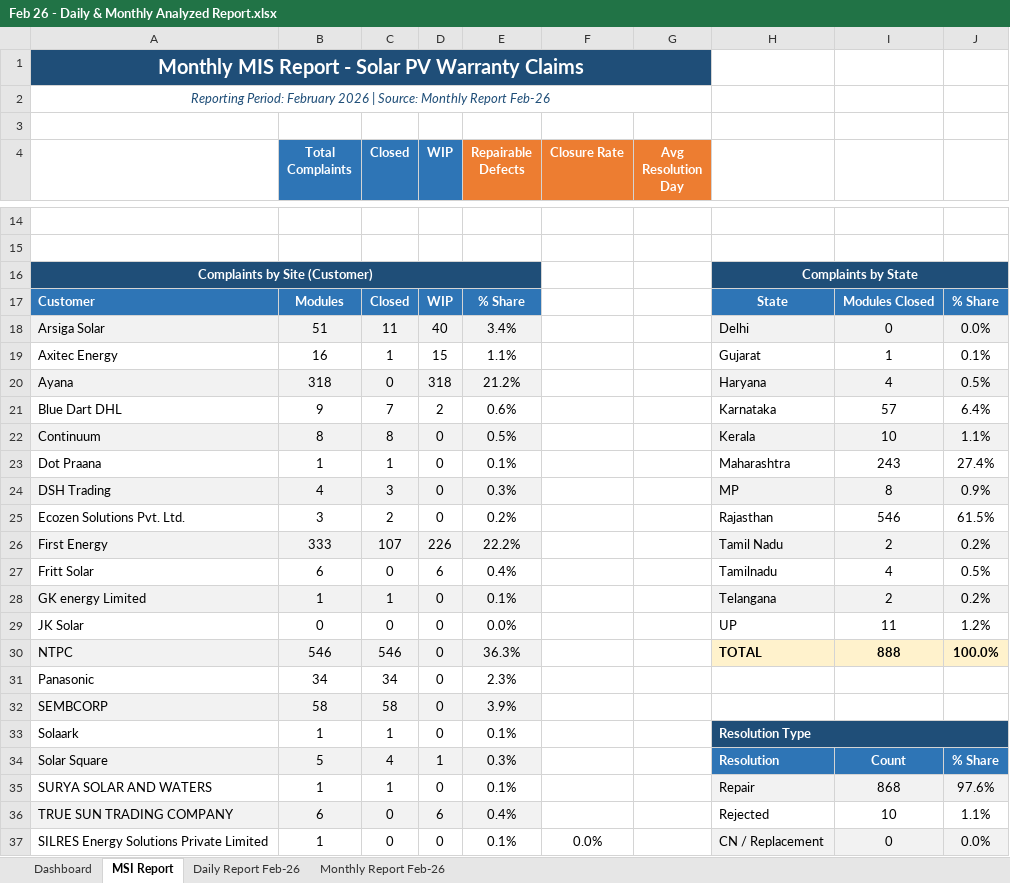
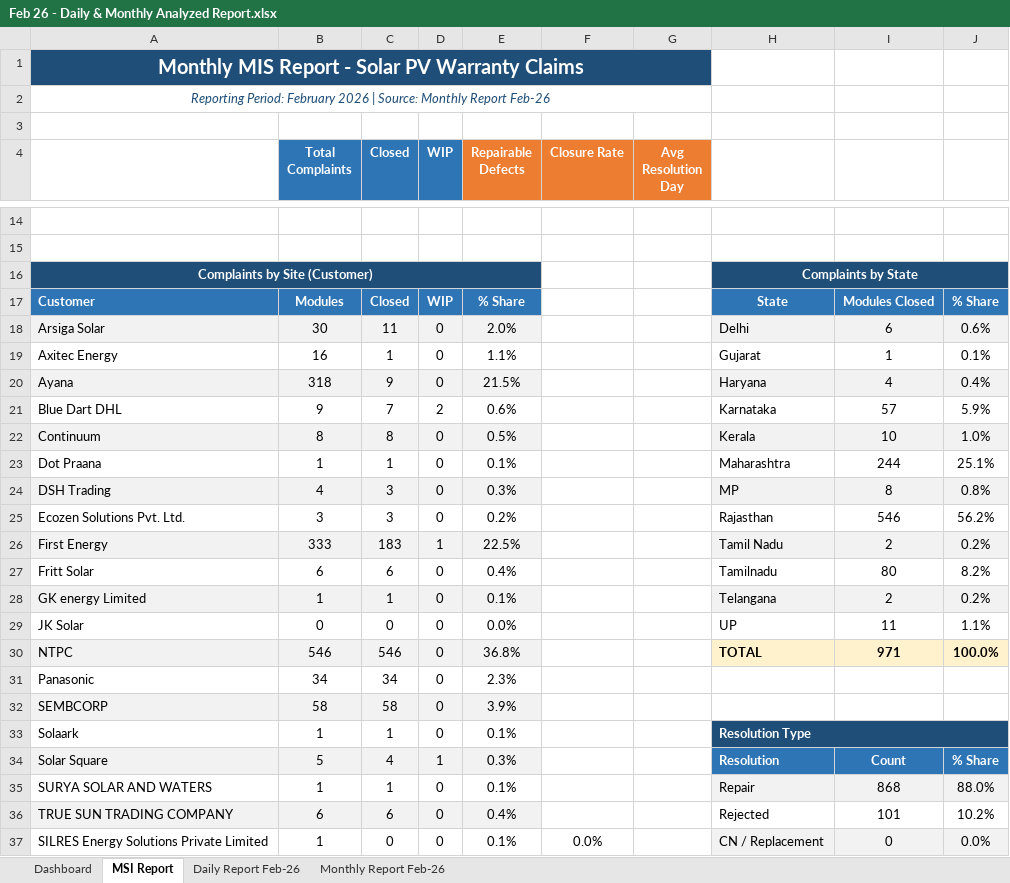
Before and after one commit to nithinjinaga/Premier-Energies-Service-Dashboard, an Excel workbook: Feb 26 - Daily & Monthly Analyzed Report.xlsx, sheet MSI Report, drawn as a sheet; only a part is shown, gaps mark what is left out; values as stored, in another font and other column widths than the file's, no borders; the diff covers the shown part only; the diff names each change by its address in the sheet, - before the commit and + after, or states it on an @@ line.

```diff
--- a/Feb 26 - Daily & Monthly Analyzed Report.xlsx (sheet MSI Report)
+++ b/Feb 26 - Daily & Monthly Analyzed Report.xlsx (sheet MSI Report)
-B18 (Total Complaints): 51
+B18 (Total Complaints): 30
-D18 (WIP): 40
+D18 (WIP): 0
-E18 (Repairable Defects): 3.4%
+E18 (Repairable Defects): 2.0%
-I18: 0
+I18: 6
-J18: 0.0%
+J18: 0.6%
-D19 (WIP): 15
+D19 (WIP): 0
-C20 (Closed): 0
+C20 (Closed): 9
-D20 (WIP): 318
+D20 (WIP): 0
-E20 (Repairable Defects): 21.2%
+E20 (Repairable Defects): 21.5%
-J20: 0.5%
+J20: 0.4%
-J21: 6.4%
+J21: 5.9%
-J22: 1.1%
+J22: 1.0%
-I23: 243
+I23: 244
-J23: 27.4%
+J23: 25.1%
-J24: 0.9%
+J24: 0.8%
-C25 (Closed): 2
+C25 (Closed): 3
-J25: 61.5%
+J25: 56.2%
-C26 (Closed): 107
+C26 (Closed): 183
-D26 (WIP): 226
+D26 (WIP): 1
-E26 (Repairable Defects): 22.2%
+E26 (Repairable Defects): 22.5%
-C27 (Closed): 0
+C27 (Closed): 6
-D27 (WIP): 6
+D27 (WIP): 0
-I27: 4
+I27: 80
-J27: 0.5%
+J27: 8.2%
-J29: 1.2%
+J29: 1.1%
-E30 (Repairable Defects): 36.3%
+E30 (Repairable Defects): 36.8%
-I30: 888
+I30: 971
-J35: 97.6%
+J35: 88.0%
-C36 (Closed): 0
+C36 (Closed): 6
-D36 (WIP): 6
+D36 (WIP): 0
-I36: 10
+I36: 101
-J36: 1.1%
+J36: 10.2%
```
Also changed, not shown: 1 added row, 1 removed row and 78 edited cells elsewhere in this sheet, sheet Monthly Report Feb-26, sheet Dashboard, formulas that keep their value, charts or pictures, June 26 - Daily & Monthly Analyzed Report.xlsx, May 26 - Daily & Monthly Analyzed Report.xlsx, 3 other files.
